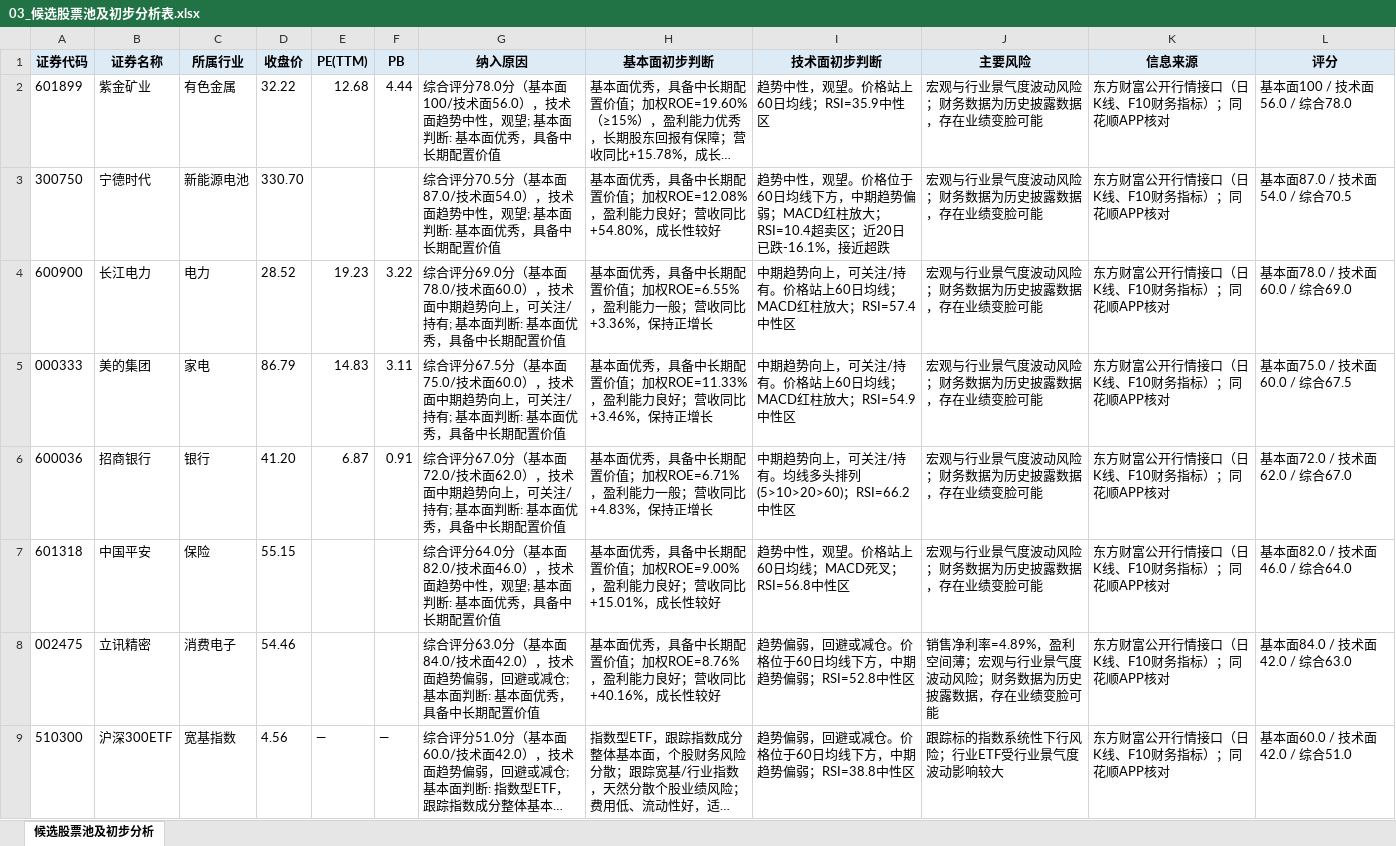
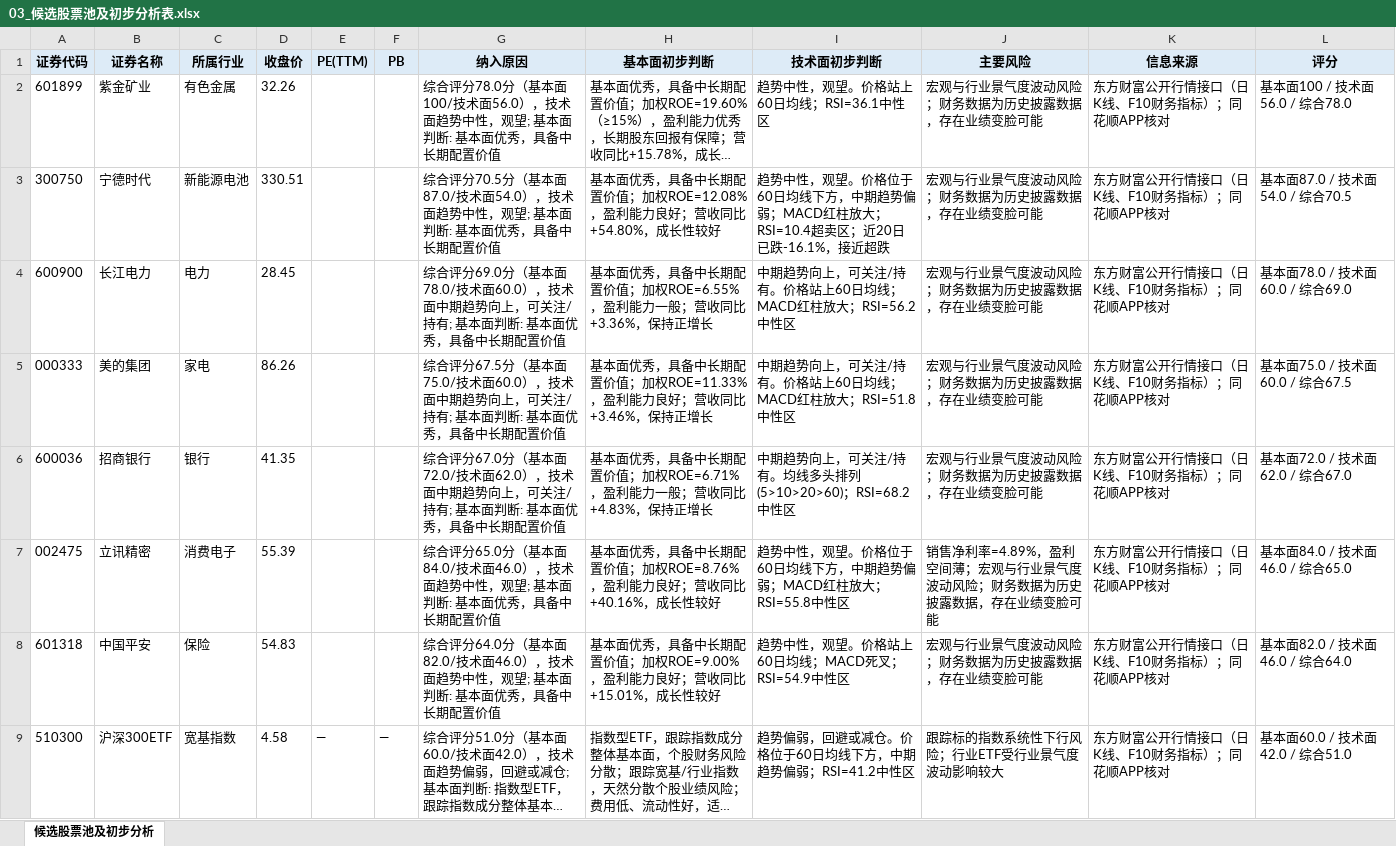
Before and after one commit to Albertdev12/pbl-workflow, an Excel workbook: outputs/03_候选股票池及初步分析表.xlsx, sheet 候选股票池及初步分析, drawn as a sheet; long unchanged cells end in …; values as stored, in another font and other column widths than the file's, no borders; removed rows and columns are numbered as before the commit, all else as after; the diff names each change by its address in the sheet, - before the commit and + after, or states it on an @@ line.

```diff
--- a/outputs/03_候选股票池及初步分析表.xlsx (sheet 候选股票池及初步分析)
+++ b/outputs/03_候选股票池及初步分析表.xlsx (sheet 候选股票池及初步分析)
-D2 (收盘价): 32.22
+D2 (收盘价): 32.26
-E2 (PE(TTM)): 12.68
+E2 (PE(TTM)): (empty)
-F2 (PB): 4.44
+F2 (PB): (empty)
-I2 (技术面初步判断): 趋势中性，观望。价格站上60日均线；RSI=35.9中性区
+I2 (技术面初步判断): 趋势中性，观望。价格站上60日均线；RSI=36.1中性区
-D3 (收盘价): 330.70
+D3 (收盘价): 330.51
-D4 (收盘价): 28.52
+D4 (收盘价): 28.45
-E4 (PE(TTM)): 19.23
+E4 (PE(TTM)): (empty)
-F4 (PB): 3.22
+F4 (PB): (empty)
-I4 (技术面初步判断): 中期趋势向上，可关注/持有。价格站上60日均线；MACD红柱放大；RSI=57.4中性区
+I4 (技术面初步判断): 中期趋势向上，可关注/持有。价格站上60日均线；MACD红柱放大；RSI=56.2中性区
-D5 (收盘价): 86.79
+D5 (收盘价): 86.26
-E5 (PE(TTM)): 14.83
+E5 (PE(TTM)): (empty)
-F5 (PB): 3.11
+F5 (PB): (empty)
-I5 (技术面初步判断): 中期趋势向上，可关注/持有。价格站上60日均线；MACD红柱放大；RSI=54.9中性区
+I5 (技术面初步判断): 中期趋势向上，可关注/持有。价格站上60日均线；MACD红柱放大；RSI=51.8中性区
-D6 (收盘价): 41.20
+D6 (收盘价): 41.35
-E6 (PE(TTM)): 6.87
+E6 (PE(TTM)): (empty)
-F6 (PB): 0.91
+F6 (PB): (empty)
-I6 (技术面初步判断): 中期趋势向上，可关注/持有。均线多头排列(5>10>20>60)；RSI=66.2中性区
+I6 (技术面初步判断): 中期趋势向上，可关注/持有。均线多头排列(5>10>20>60)；RSI=68.2中性区
+row 7: 002475 | 立讯精密 | 消费电子 | 55.39 |  |  | 综合评分65.0分（基本面84.0/技术面46.0），技术面趋势中性，观望; 基本面判断: 基本面优秀，具备中长期配置价值 | 基本面优秀，具备中长期配置价值；加权ROE=8.76%，盈利能力良好；营收同比+40.16%，成长性较好 | 趋势中性，观望。价格位于60日均线下方，中期趋势偏弱；MACD红柱放大；RSI=55.8中性区 | 销售净利率=4.89%，盈利空间薄；宏观与行业景气度波动风险；财务数据为历史披露数据，存在业绩变脸可能 | 东方财富公开行情接口（日K线、F10财务指标）；同花顺APP核对 | 基本面84.0 / 技术面46.0 / 综合65.0
-D8 (收盘价): 55.15
+D8 (收盘价): 54.83
-I8 (技术面初步判断): 趋势中性，观望。价格站上60日均线；MACD死叉；RSI=56.8中性区
+I8 (技术面初步判断): 趋势中性，观望。价格站上60日均线；MACD死叉；RSI=54.9中性区
-row 8: 002475 | 立讯精密 | 消费电子 | 54.46 |  |  | 综合评分63.0分（基本面84.0/技术面42.0），技术面趋势偏弱，回避或减仓; 基本面判断: 基本面优秀，具备中长期配置价值 | 基本面优秀，具备中长期配置价值；加权ROE=8.76%，盈利能力良好；营收同比+40.16%，成长性较好 | 趋势偏弱，回避或减仓。价格位于60日均线下方，中期趋势偏弱；RSI=52.8中性区 | 销售净利率=4.89%，盈利空间薄；宏观与行业景气度波动风险；财务数据为历史披露数据，存在业绩变脸可能 | 东方财富公开行情接口（日K线、F10财务指标）；同花顺APP核对 | 基本面84.0 / 技术面42.0 / 综合63.0
-D9 (收盘价): 4.56
+D9 (收盘价): 4.58
-I9 (技术面初步判断): 趋势偏弱，回避或减仓。价格位于60日均线下方，中期趋势偏弱；RSI=38.8中性区
+I9 (技术面初步判断): 趋势偏弱，回避或减仓。价格位于60日均线下方，中期趋势偏弱；RSI=41.2中性区
```
Also changed, not shown: outputs/02_市场观察记录.xlsx, outputs/06_技术分析记录.xlsx, 43 other files.
